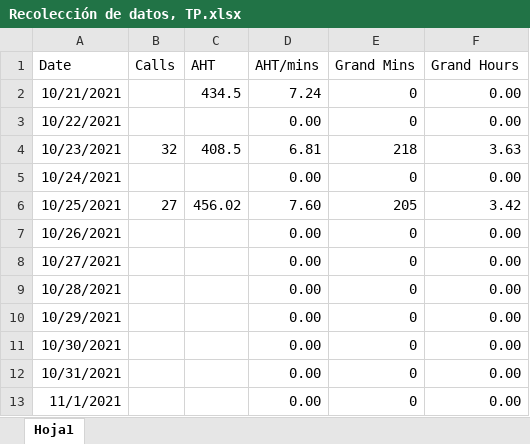
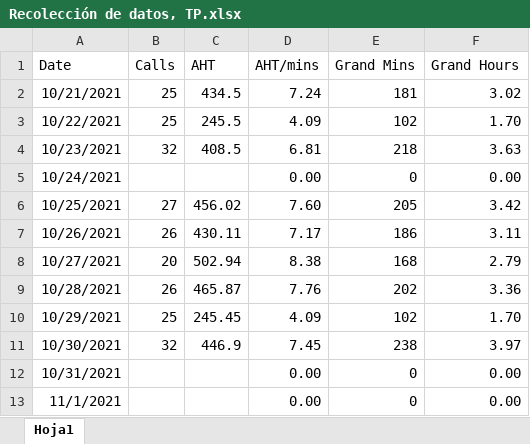
Before and after one commit to Rescata1995/Programming-Journal-by-R, an Excel workbook: Google/Certificado profesional de Análisis de datos de Google/1. Foundations. Data, Data, Everywhere/Recolección de datos, TP.xlsx, sheet Hoja1, drawn as a sheet; only a part is shown; values as stored, in another font and other column widths than the file's, no borders; the diff covers the shown part only; the diff names each change by its address in the sheet, - before the commit and + after, or states it on an @@ line.

```diff
--- a/Google/Certificado profesional de Análisis de datos de Google/1. Foundations. Data, Data, Everywhere/Recolección de datos, TP.xlsx (sheet Hoja1)
+++ b/Google/Certificado profesional de Análisis de datos de Google/1. Foundations. Data, Data, Everywhere/Recolección de datos, TP.xlsx (sheet Hoja1)
-B2:B3 (Calls): (empty)
+B2:B3 (Calls): 25
-E2 (Grand Mins): 0
+E2 (Grand Mins): 181
-F2 (Grand Hours): 0.00
+F2 (Grand Hours): 3.02
-C3 (AHT): (empty)
+C3 (AHT): 245.5
-D3 (AHT/mins): 0.00
+D3 (AHT/mins): 4.09
-E3 (Grand Mins): 0
+E3 (Grand Mins): 102
-F3 (Grand Hours): 0.00
+F3 (Grand Hours): 1.70
-B7 (Calls): (empty)
+B7 (Calls): 26
-C7 (AHT): (empty)
+C7 (AHT): 430.11
-D7 (AHT/mins): 0.00
+D7 (AHT/mins): 7.17
-E7 (Grand Mins): 0
+E7 (Grand Mins): 186
-F7 (Grand Hours): 0.00
+F7 (Grand Hours): 3.11
-B8 (Calls): (empty)
+B8 (Calls): 20
-C8 (AHT): (empty)
+C8 (AHT): 502.94
-D8 (AHT/mins): 0.00
+D8 (AHT/mins): 8.38
-E8 (Grand Mins): 0
+E8 (Grand Mins): 168
-F8 (Grand Hours): 0.00
+F8 (Grand Hours): 2.79
-B9 (Calls): (empty)
+B9 (Calls): 26
-C9 (AHT): (empty)
+C9 (AHT): 465.87
-D9 (AHT/mins): 0.00
+D9 (AHT/mins): 7.76
-E9 (Grand Mins): 0
+E9 (Grand Mins): 202
-F9 (Grand Hours): 0.00
+F9 (Grand Hours): 3.36
-B10 (Calls): (empty)
+B10 (Calls): 25
-C10 (AHT): (empty)
+C10 (AHT): 245.45
-D10 (AHT/mins): 0.00
+D10 (AHT/mins): 4.09
-E10 (Grand Mins): 0
+E10 (Grand Mins): 102
-F10 (Grand Hours): 0.00
+F10 (Grand Hours): 1.70
-B11 (Calls): (empty)
+B11 (Calls): 32
-C11 (AHT): (empty)
+C11 (AHT): 446.9
-D11 (AHT/mins): 0.00
+D11 (AHT/mins): 7.45
-E11 (Grand Mins): 0
+E11 (Grand Mins): 238
-F11 (Grand Hours): 0.00
+F11 (Grand Hours): 3.97
```
Also changed, not shown: 9 added rows and 1 edited cell elsewhere in this sheet, formulas that keep their value, 5 other files.
